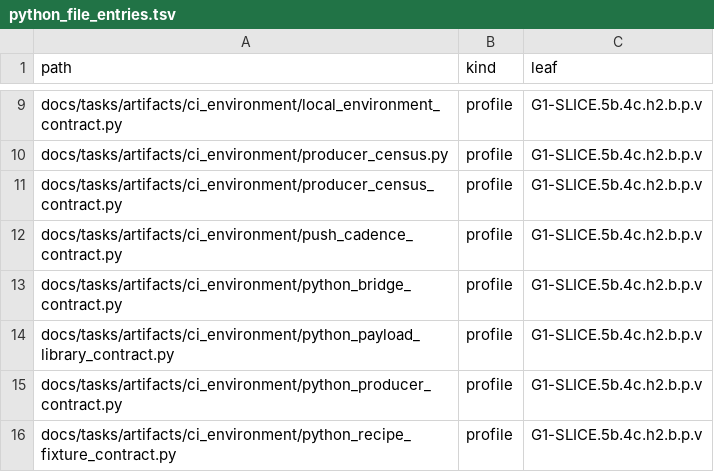
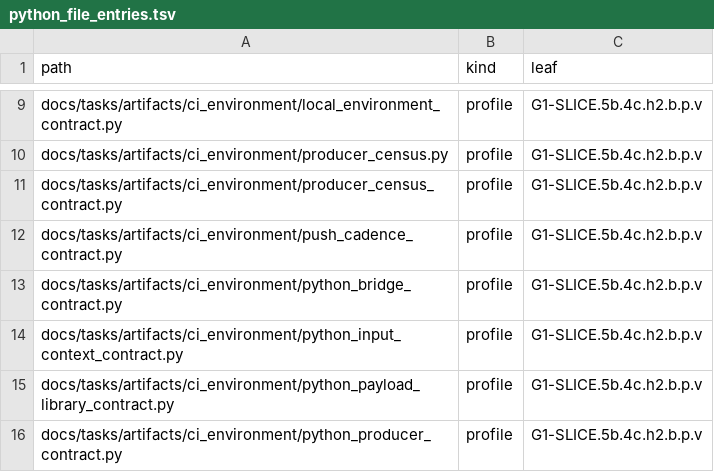
Before and after one commit to rdje/stitchcad, a TSV file: docs/tasks/artifacts/ci_environment/python_file_entries.tsv, drawn as a sheet; only a part is shown, gaps mark what is left out; the shorter side is filled out with more unchanged rows.

```diff
--- a/docs/tasks/artifacts/ci_environment/python_file_entries.tsv
+++ b/docs/tasks/artifacts/ci_environment/python_file_entries.tsv
@@ -13,2 +13,3 @@ docs/tasks/artifacts/ci_environment/push_cadence_contract.py	profile	G1-SLICE.5b
 docs/tasks/artifacts/ci_environment/python_bridge_contract.py	profile	G1-SLICE.5b.4c.h2.b.p.v
+docs/tasks/artifacts/ci_environment/python_input_context_contract.py	profile	G1-SLICE.5b.4c.h2.b.p.v
 docs/tasks/artifacts/ci_environment/python_payload_library_contract.py	profile	G1-SLICE.5b.4c.h2.b.p.v
```
Also changed, not shown: docs/tasks/artifacts/ci_environment/producer_entries.tsv, 18 other files.
